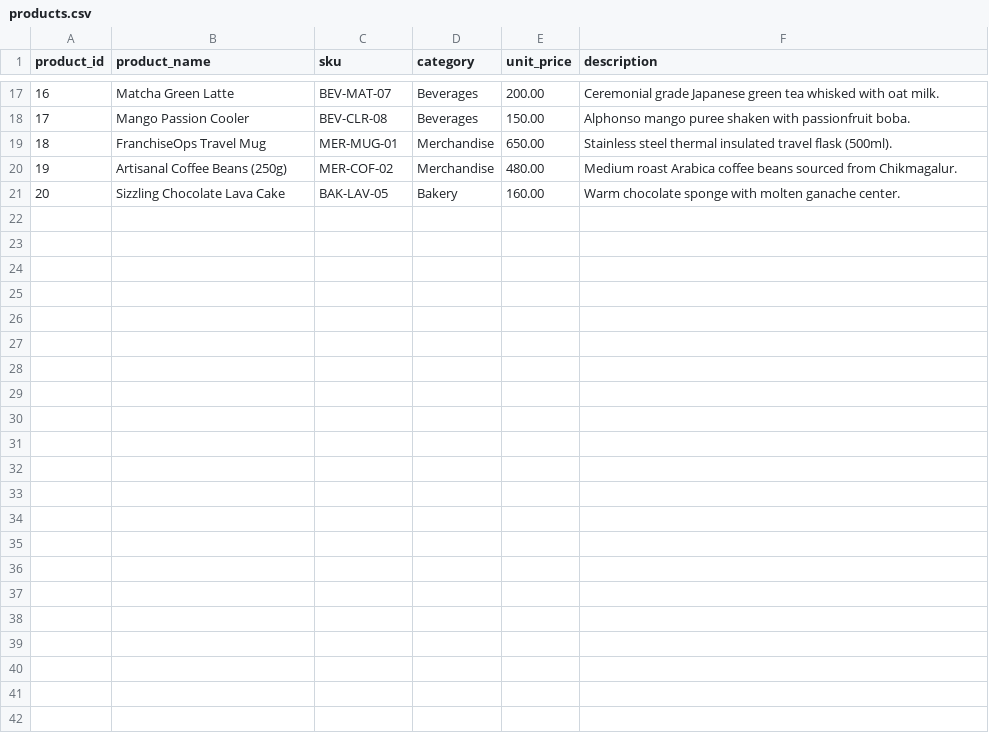
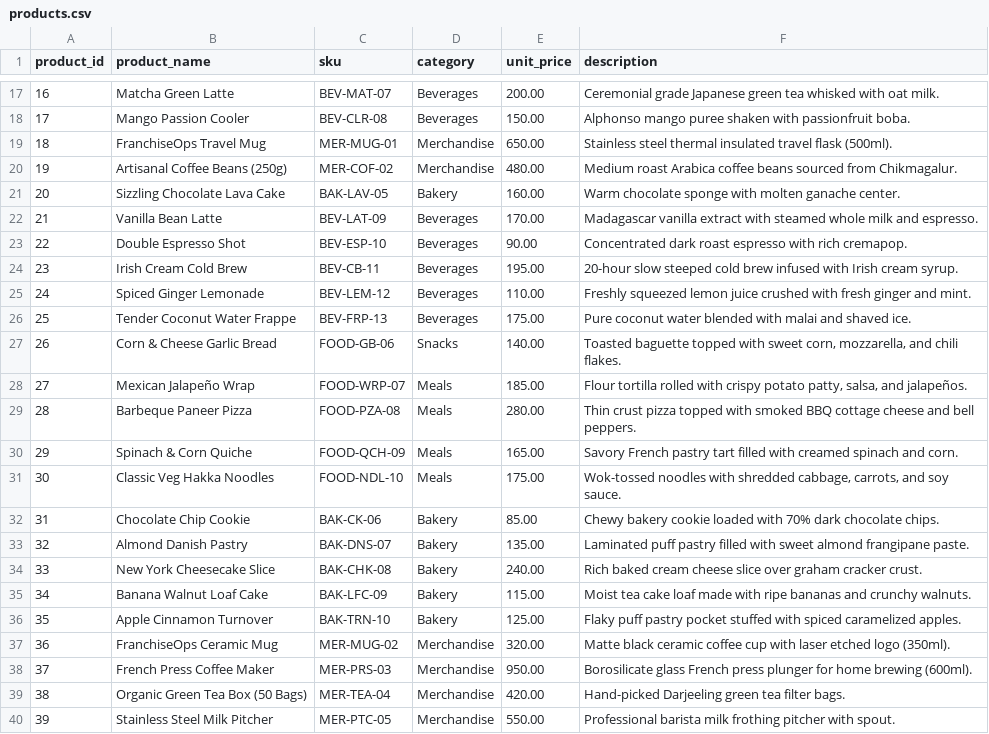
Before and after one commit to Chandana-Projects/FranchiseManagementSystem-Infosys, a CSV file: dataset/products.csv, drawn as a sheet; only a part is shown, gaps mark what is left out; the diff covers the shown part only.

```diff
--- a/dataset/products.csv
+++ b/dataset/products.csv
@@ -21 +21,20 @@ product_id,product_name,sku,category,unit_price,description
 20,Sizzling Chocolate Lava Cake,BAK-LAV-05,Bakery,160.00,"Warm chocolate sponge with molten ganache center."
+21,Vanilla Bean Latte,BEV-LAT-09,Beverages,170.00,"Madagascar vanilla extract with steamed whole milk and espresso."
+22,Double Espresso Shot,BEV-ESP-10,Beverages,90.00,"Concentrated dark roast espresso with rich cremapop."
+23,Irish Cream Cold Brew,BEV-CB-11,Beverages,195.00,"20-hour slow steeped cold brew infused with Irish cream syrup."
+24,Spiced Ginger Lemonade,BEV-LEM-12,Beverages,110.00,"Freshly squeezed lemon juice crushed with fresh ginger and mint."
+25,Tender Coconut Water Frappe,BEV-FRP-13,Beverages,175.00,"Pure coconut water blended with malai and shaved ice."
+26,Corn & Cheese Garlic Bread,FOOD-GB-06,Snacks,140.00,"Toasted baguette topped with sweet corn, mozzarella, and chili flakes."
+27,Mexican Jalapeño Wrap,FOOD-WRP-07,Meals,185.00,"Flour tortilla rolled with crispy potato patty, salsa, and jalapeños."
+28,Barbeque Paneer Pizza,FOOD-PZA-08,Meals,280.00,"Thin crust pizza topped with smoked BBQ cottage cheese and bell peppers."
+29,Spinach & Corn Quiche,FOOD-QCH-09,Meals,165.00,"Savory French pastry tart filled with creamed spinach and corn."
+30,Classic Veg Hakka Noodles,FOOD-NDL-10,Meals,175.00,"Wok-tossed noodles with shredded cabbage, carrots, and soy sauce."
+31,Chocolate Chip Cookie,BAK-CK-06,Bakery,85.00,"Chewy bakery cookie loaded with 70% dark chocolate chips."
+32,Almond Danish Pastry,BAK-DNS-07,Bakery,135.00,"Laminated puff pastry filled with sweet almond frangipane paste."
+33,New York Cheesecake Slice,BAK-CHK-08,Bakery,240.00,"Rich baked cream cheese slice over graham cracker crust."
+34,Banana Walnut Loaf Cake,BAK-LFC-09,Bakery,115.00,"Moist tea cake loaf made with ripe bananas and crunchy walnuts."
+35,Apple Cinnamon Turnover,BAK-TRN-10,Bakery,125.00,"Flaky puff pastry pocket stuffed with spiced caramelized apples."
+36,FranchiseOps Ceramic Mug,MER-MUG-02,Merchandise,320.00,"Matte black ceramic coffee cup with laser etched logo (350ml)."
+37,French Press Coffee Maker,MER-PRS-03,Merchandise,950.00,"Borosilicate glass French press plunger for home brewing (600ml)."
+38,Organic Green Tea Box (50 Bags),MER-TEA-04,Merchandise,420.00,"Hand-picked Darjeeling green tea filter bags."
+39,Stainless Steel Milk Pitcher,MER-PTC-05,Merchandise,550.00,"Professional barista milk frothing pitcher with spout."
```
Also changed, not shown: 11 added rows elsewhere in this file, dataset/employees.csv, dataset/inventory.csv, 5 other files.
